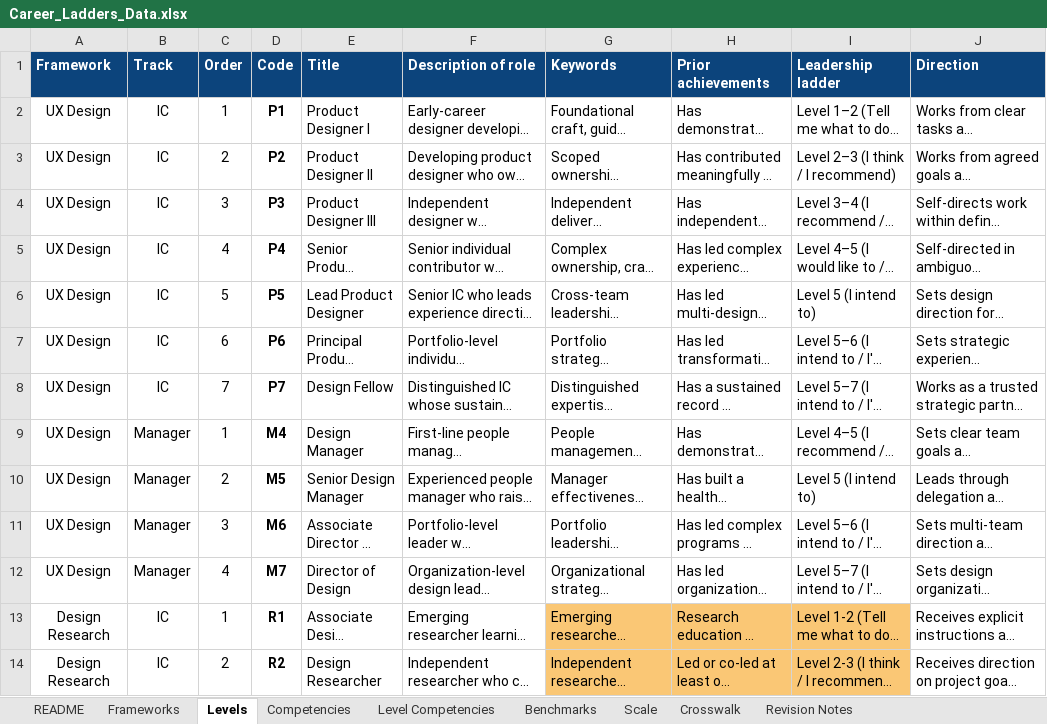
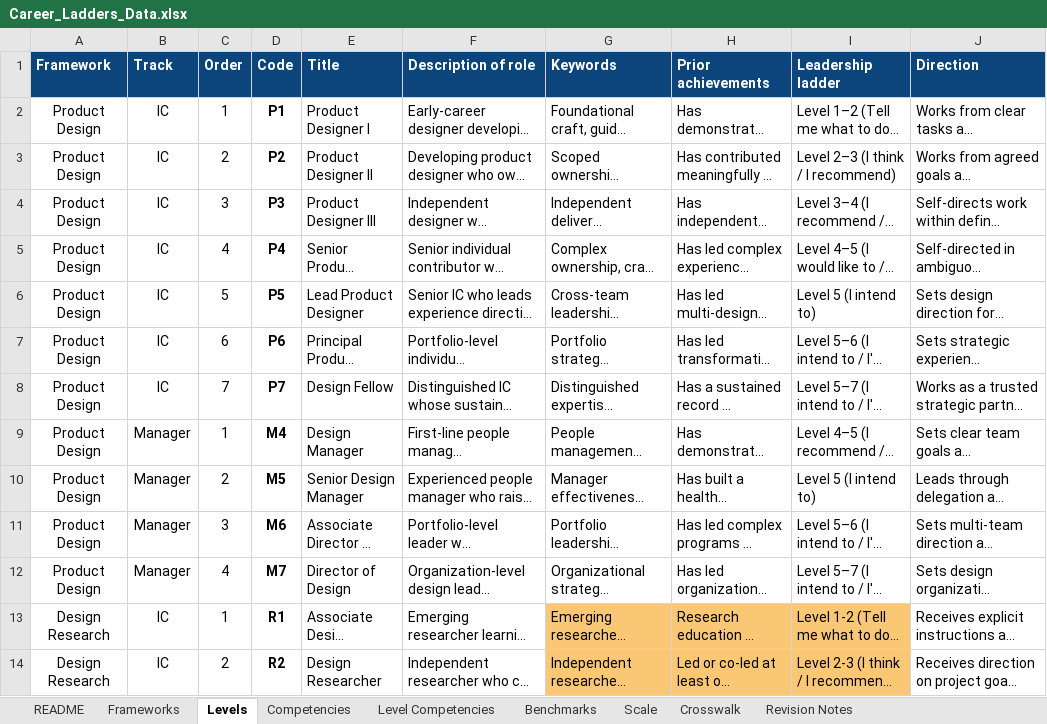
Before and after one commit to jacklyn/career-ladders, an Excel workbook: Career_Ladders_Data.xlsx, sheet Levels, drawn as a sheet; only a part is shown; long unchanged cells end in …; values as stored, in another font and other column widths than the file's, no borders; the diff names each change by its address in the sheet, - before the commit and + after, or states it on an @@ line.

```diff
--- a/Career_Ladders_Data.xlsx (sheet Levels)
+++ b/Career_Ladders_Data.xlsx (sheet Levels)
-A2:A12 (Framework): UX Design
+A2:A12 (Framework): Product Design
```
Also changed, not shown: sheet Competencies, sheet Benchmarks, sheet Frameworks, sheet README, 1 other file.
